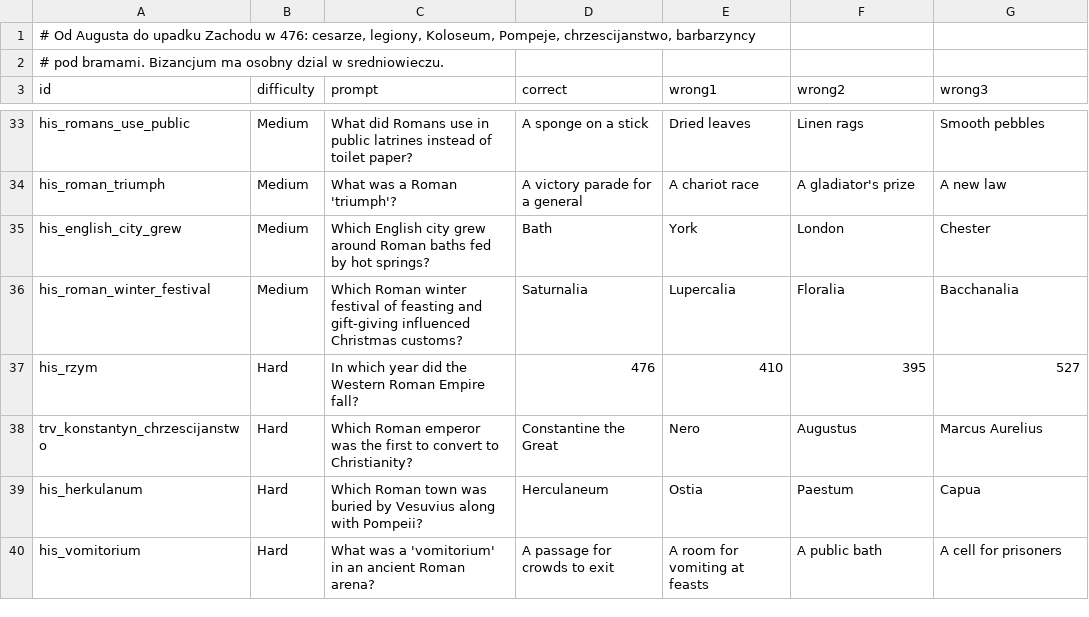
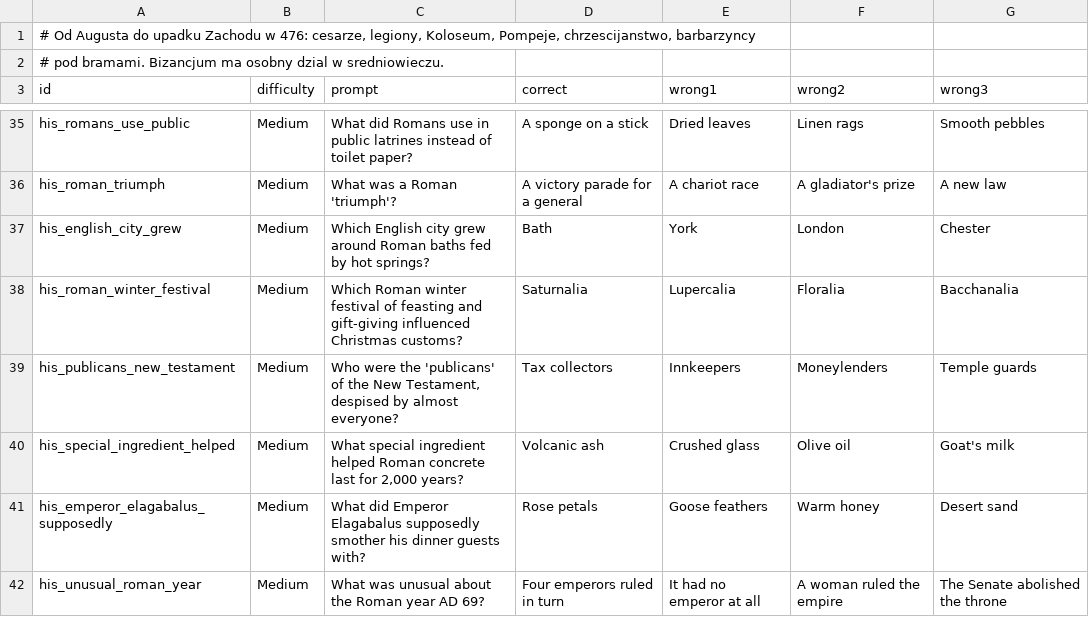
Before and after one commit to AdrianPie/WisdomBound, a TSV file: domain/quizbank/history/antiquity/roman_empire.tsv, drawn as a sheet; only a part is shown, gaps mark what is left out; the shorter side is filled out with more unchanged rows; the diff covers the shown part only.

```diff
--- a/domain/quizbank/history/antiquity/roman_empire.tsv
+++ b/domain/quizbank/history/antiquity/roman_empire.tsv
@@ -36 +38,5 @@ his_english_city_grew	Medium	Which English city grew around Roman baths fed by h
 his_roman_winter_festival	Medium	Which Roman winter festival of feasting and gift-giving influenced Christmas customs?	Saturnalia	Lupercalia	Floralia	Bacchanalia
+his_publicans_new_testament	Medium	Who were the 'publicans' of the New Testament, despised by almost everyone?	Tax collectors	Innkeepers	Moneylenders	Temple guards
+his_special_ingredient_helped	Medium	What special ingredient helped Roman concrete last for 2,000 years?	Volcanic ash	Crushed glass	Olive oil	Goat's milk
+his_emperor_elagabalus_supposedly	Medium	What did Emperor Elagabalus supposedly smother his dinner guests with?	Rose petals	Goose feathers	Warm honey	Desert sand
+his_unusual_roman_year	Medium	What was unusual about the Roman year AD 69?	Four emperors ruled in turn	It had no emperor at all	A woman ruled the empire	The Senate abolished the throne
```
Also changed, not shown: 7 added rows elsewhere in this file, domain/quizbank/history/antiquity/ancient_persia.tsv, domain/quizbank/history/middle_ages/african_kingdoms.tsv, 27 other files.
